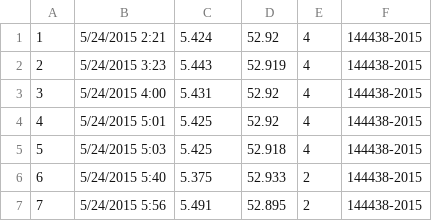
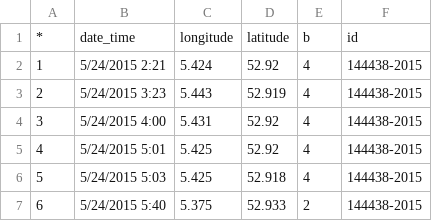
Before and after one commit to MattyD797/nestAutoEval, a CSV file: Argos_nestData/Labeled_Argos/144438-2015.csv, drawn as a sheet; only a part is shown; the shorter side is filled out with more unchanged rows; the diff names each change by its address in the sheet, - before the commit and + after, or states it on an @@ line.

```diff
--- a/Argos_nestData/Labeled_Argos/144438-2015.csv
+++ b/Argos_nestData/Labeled_Argos/144438-2015.csv
+row 1: * | date_time | longitude | latitude | b | id
```
Also changed, not shown: fieldNotes/Nest_LocFate_Argos.csv, 4 other files.
